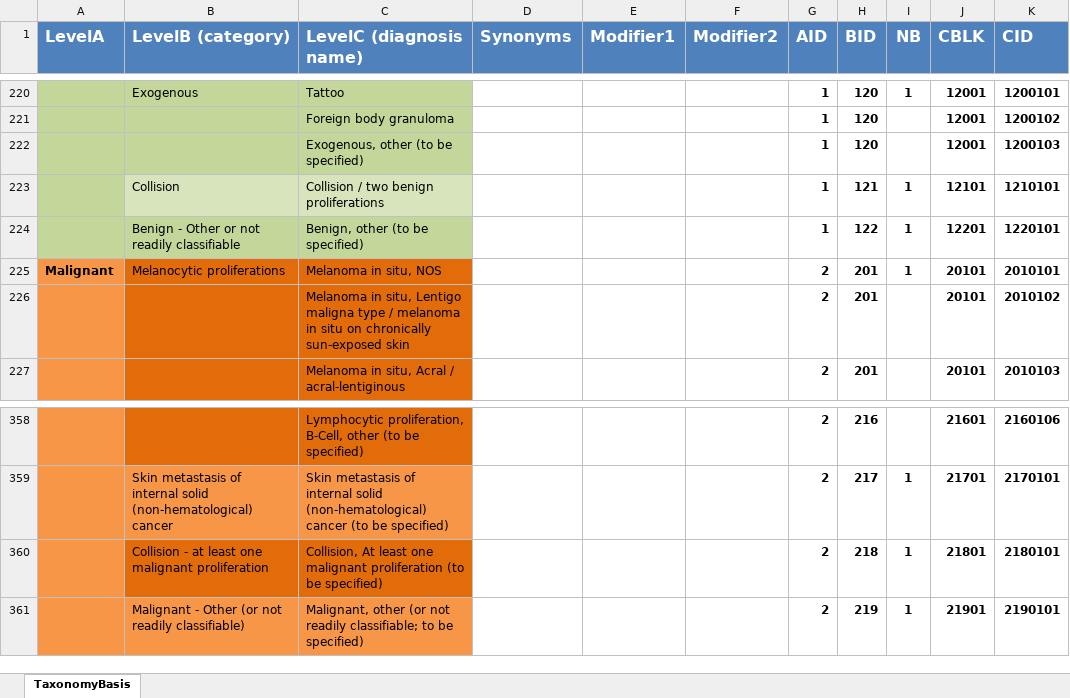
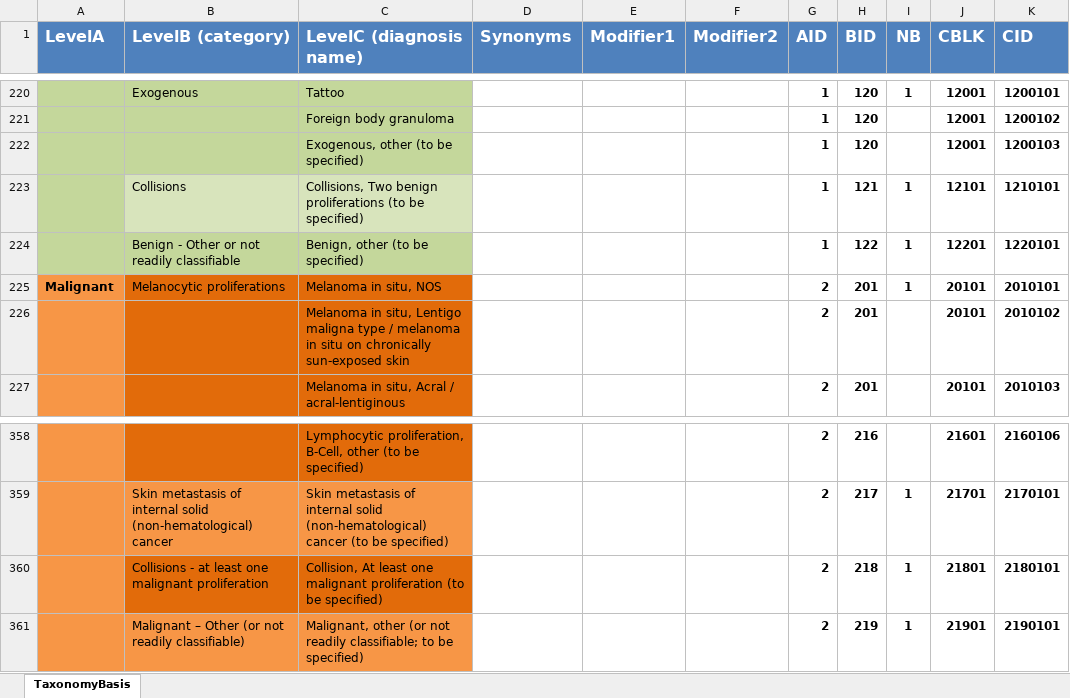
Before and after one commit to neuroelf/dermodelphi, an Excel workbook: basis/Diagnosis_mapper_source.xlsx, sheet TaxonomyBasis, drawn as a sheet; only a part is shown, gaps mark what is left out; values as stored, in another font and other column widths than the file's, no borders; the diff names each change by its address in the sheet, - before the commit and + after, or states it on an @@ line.

Commit message:
Updated to latest version from Alon Scope.

```diff
--- a/basis/Diagnosis_mapper_source.xlsx (sheet TaxonomyBasis)
+++ b/basis/Diagnosis_mapper_source.xlsx (sheet TaxonomyBasis)
-B223 (LevelB (category)): Collision
+B223 (LevelB (category)): Collisions
-C223 (LevelC (diagnosis name)): Collision / two benign proliferations
+C223 (LevelC (diagnosis name)): Collisions, Two benign proliferations (to be specified)
-B360 (LevelB (category)): Collision - at…
+B360 (LevelB (category)): Collisions - at…
-B361 (LevelB (category)): Malignant - Other (or…
+B361 (LevelB (category)): Malignant – Other (or…
```
